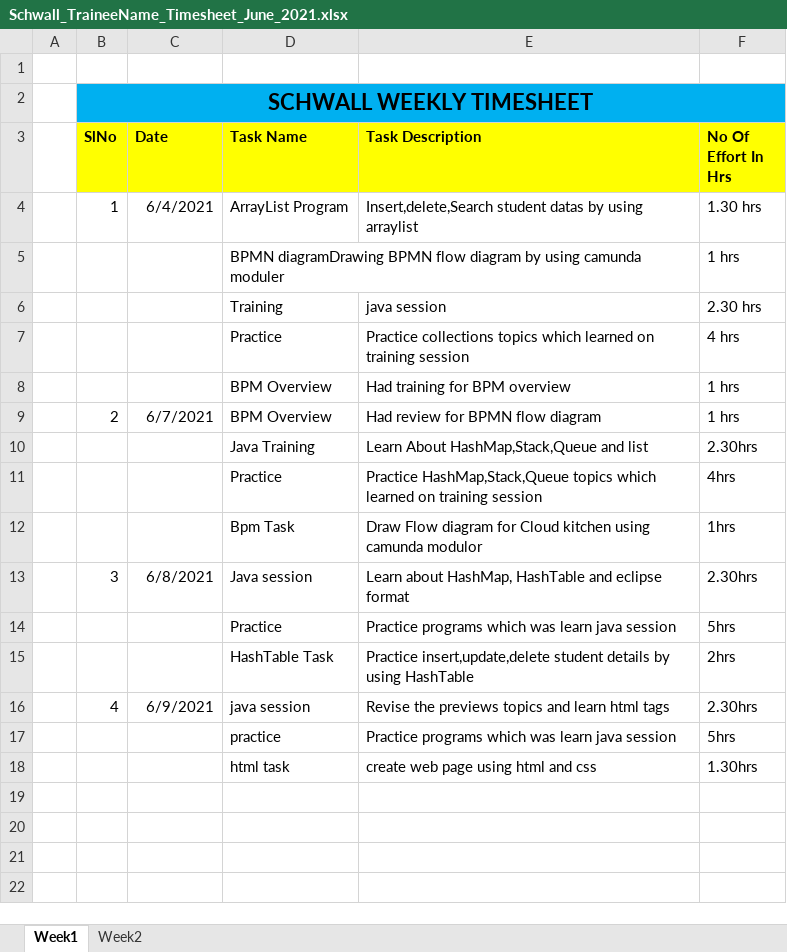
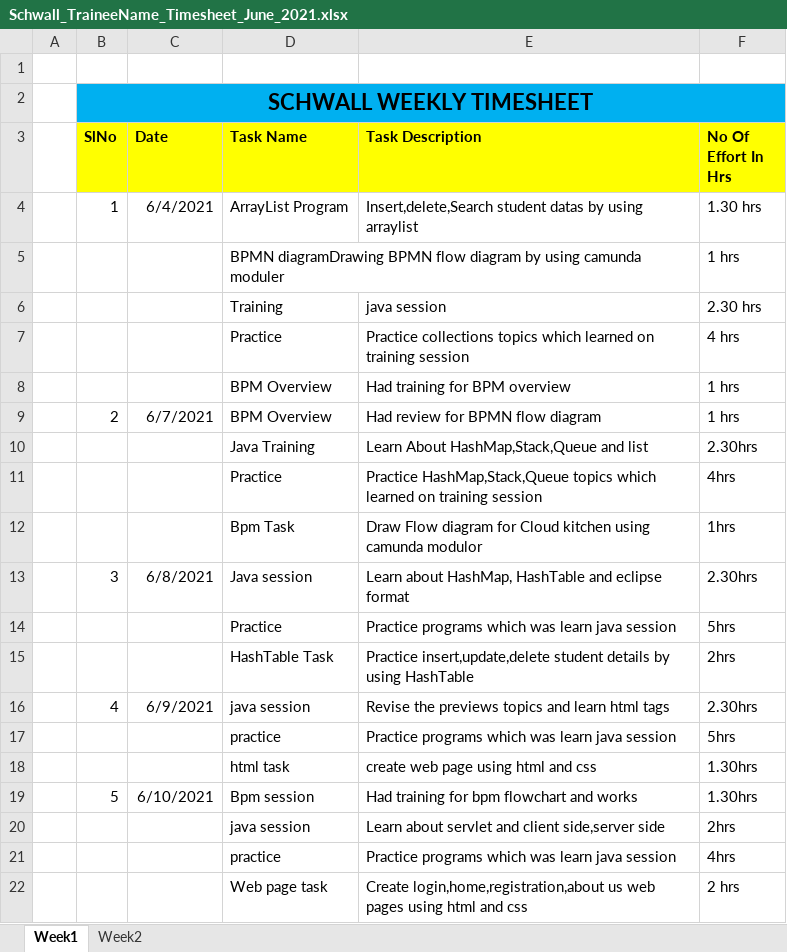
Before and after one commit to Surge-Technology/JavaTraining-Batch1, an Excel workbook: Yuvaraj/Timesheet/Schwall_TraineeName_Timesheet_June_2021.xlsx, sheet Week1, drawn as a sheet; values as stored, in another font and other column widths than the file's, no borders; the diff names each change by its address in the sheet, - before the commit and + after, or states it on an @@ line.

Commit message:
Update Schwall_TraineeName_Timesheet_June_2021.xlsx

```diff
--- a/Yuvaraj/Timesheet/Schwall_TraineeName_Timesheet_June_2021.xlsx (sheet Week1)
+++ b/Yuvaraj/Timesheet/Schwall_TraineeName_Timesheet_June_2021.xlsx (sheet Week1)
+row 19:  | 5 | 6/10/2021 | Bpm session | Had training for bpm flowchart and works | 1.30hrs
+row 20:  |  |  | java session | Learn about servlet and client side,server side | 2hrs
+row 21:  |  |  | practice | Practice programs which was learn java session | 4hrs
+row 22:  |  |  | Web page task | Create login,home,registration,about us web pages using html and css | 2 hrs
```
